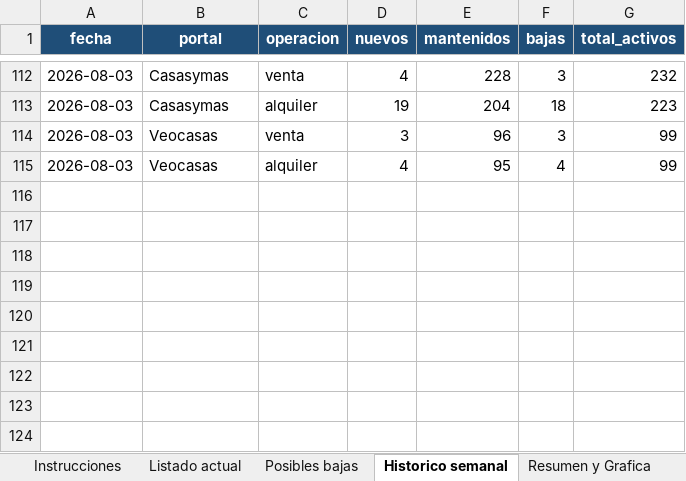
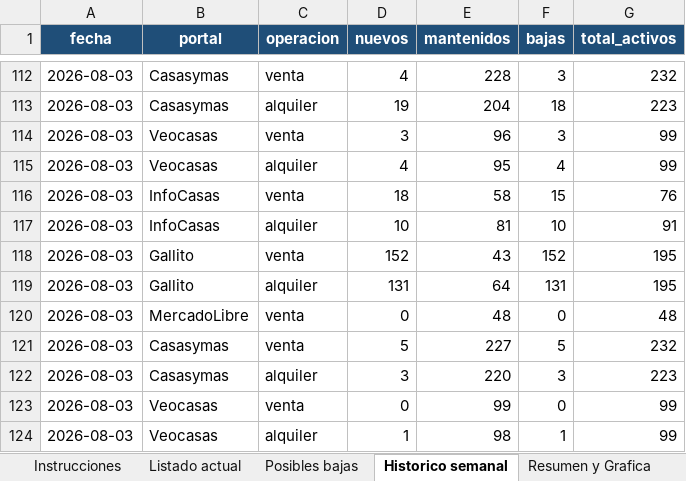
Before and after one commit to togetherviajesapp/Realstate, an Excel workbook: Reporte_Inmuebles_Montevideo.xlsx, sheet Historico semanal, drawn as a sheet; only a part is shown, gaps mark what is left out; values as stored, in another font and other column widths than the file's, no borders; the diff names each change by its address in the sheet, - before the commit and + after, or states it on an @@ line.

```diff
--- a/Reporte_Inmuebles_Montevideo.xlsx (sheet Historico semanal)
+++ b/Reporte_Inmuebles_Montevideo.xlsx (sheet Historico semanal)
+row 116: 2026-08-03 | InfoCasas | venta | 18 | 58 | 15 | 76
+row 117: 2026-08-03 | InfoCasas | alquiler | 10 | 81 | 10 | 91
+row 118: 2026-08-03 | Gallito | venta | 152 | 43 | 152 | 195
+row 119: 2026-08-03 | Gallito | alquiler | 131 | 64 | 131 | 195
+row 120: 2026-08-03 | MercadoLibre | venta | 0 | 48 | 0 | 48
+row 121: 2026-08-03 | Casasymas | venta | 5 | 227 | 5 | 232
+row 122: 2026-08-03 | Casasymas | alquiler | 3 | 220 | 3 | 223
+row 123: 2026-08-03 | Veocasas | venta | 0 | 99 | 0 | 99
+row 124: 2026-08-03 | Veocasas | alquiler | 1 | 98 | 1 | 99
```
Also changed, not shown: sheet Listado actual, sheet Posibles bajas, sheet Instrucciones, 4 other files.
